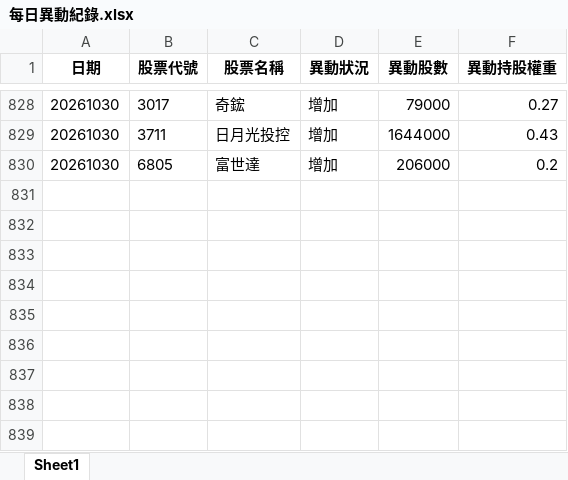
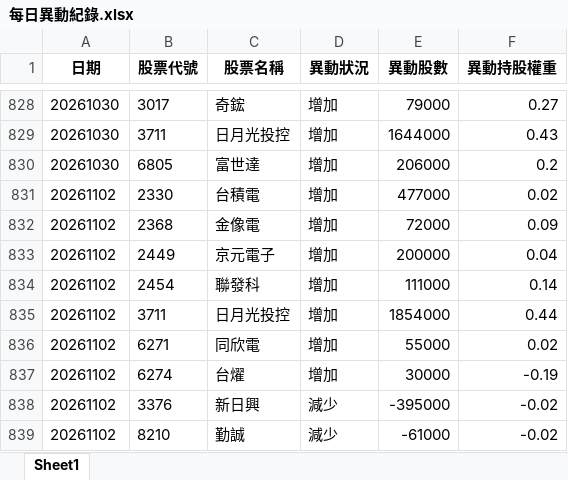
Before and after one commit to moneyorz/00981a-tracker, an Excel workbook: 每日異動紀錄.xlsx, sheet Sheet1, drawn as a sheet; only a part is shown, gaps mark what is left out; values as stored, in another font and other column widths than the file's, no borders; the diff names each change by its address in the sheet, - before the commit and + after, or states it on an @@ line.

```diff
--- a/每日異動紀錄.xlsx (sheet Sheet1)
+++ b/每日異動紀錄.xlsx (sheet Sheet1)
+row 831: 20261102 | 2330 | 台積電 | 增加 | 477000 | 0.02
+row 832: 20261102 | 2368 | 金像電 | 增加 | 72000 | 0.09
+row 833: 20261102 | 2449 | 京元電子 | 增加 | 200000 | 0.04
+row 834: 20261102 | 2454 | 聯發科 | 增加 | 111000 | 0.14
+row 835: 20261102 | 3711 | 日月光投控 | 增加 | 1854000 | 0.44
+row 836: 20261102 | 6271 | 同欣電 | 增加 | 55000 | 0.02
+row 837: 20261102 | 6274 | 台燿 | 增加 | 30000 | -0.19
+row 838: 20261102 | 3376 | 新日興 | 減少 | -395000 | -0.02
+row 839: 20261102 | 8210 | 勤誠 | 減少 | -61000 | -0.02
```
Also changed, not shown: 1 other file.
